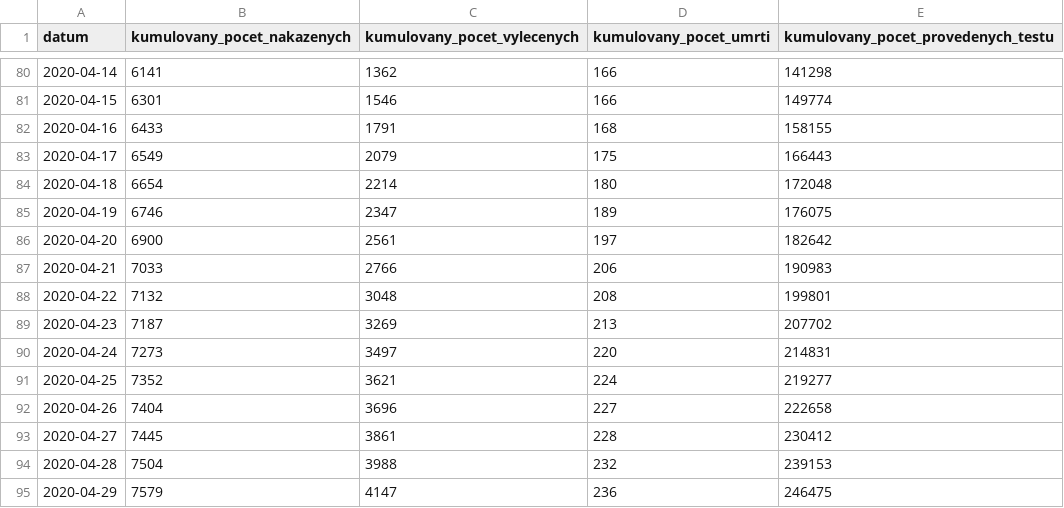
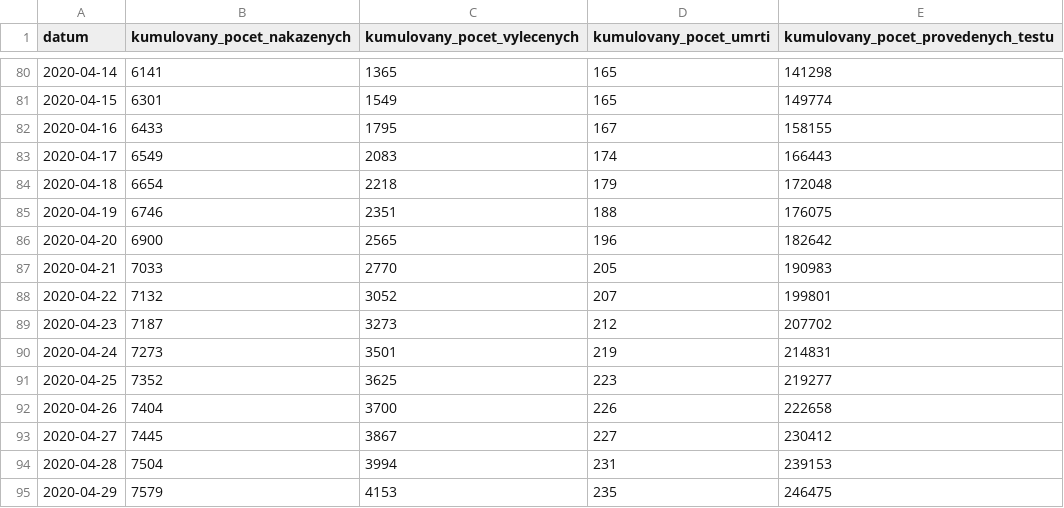
Before and after one commit to ondrejtichy07/covid19-Czechia, a CSV file: data/nakazeni.csv, drawn as a sheet; only a part is shown, gaps mark what is left out; the diff covers the shown part only.

```diff
--- a/data/nakazeni.csv
+++ b/data/nakazeni.csv
@@ -80,16 +80,16 @@
-2020-04-14,6141,1362,166,141298
-2020-04-15,6301,1546,166,149774
-2020-04-16,6433,1791,168,158155
-2020-04-17,6549,2079,175,166443
-2020-04-18,6654,2214,180,172048
-2020-04-19,6746,2347,189,176075
-2020-04-20,6900,2561,197,182642
-2020-04-21,7033,2766,206,190983
-2020-04-22,7132,3048,208,199801
-2020-04-23,7187,3269,213,207702
-2020-04-24,7273,3497,220,214831
-2020-04-25,7352,3621,224,219277
-2020-04-26,7404,3696,227,222658
-2020-04-27,7445,3861,228,230412
-2020-04-28,7504,3988,232,239153
-2020-04-29,7579,4147,236,246475
+2020-04-14,6141,1365,165,141298
+2020-04-15,6301,1549,165,149774
+2020-04-16,6433,1795,167,158155
+2020-04-17,6549,2083,174,166443
+2020-04-18,6654,2218,179,172048
+2020-04-19,6746,2351,188,176075
+2020-04-20,6900,2565,196,182642
+2020-04-21,7033,2770,205,190983
+2020-04-22,7132,3052,207,199801
+2020-04-23,7187,3273,212,207702
+2020-04-24,7273,3501,219,214831
+2020-04-25,7352,3625,223,219277
+2020-04-26,7404,3700,226,222658
+2020-04-27,7445,3867,227,230412
+2020-04-28,7504,3994,231,239153
+2020-04-29,7579,4153,235,246475
```
Also changed, not shown: 1 added row and 93 edited cells elsewhere in this file, data/osoby.csv, data/testy.csv, 2 other files.
